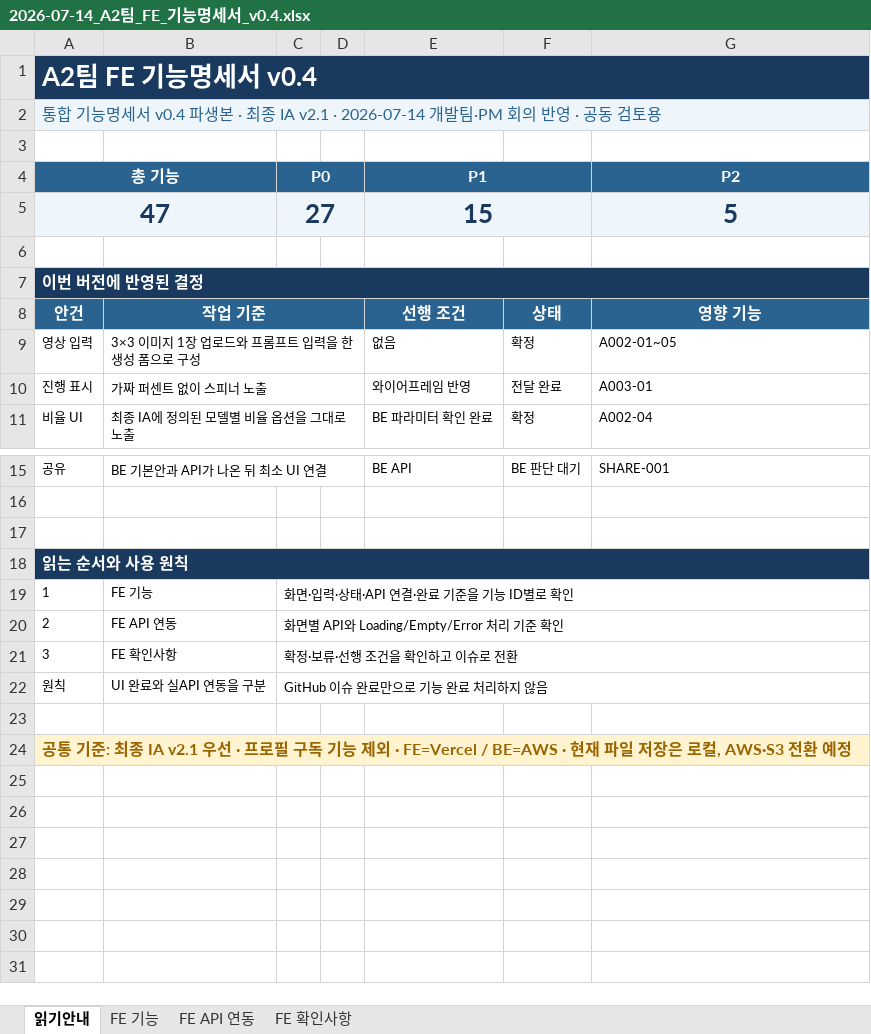
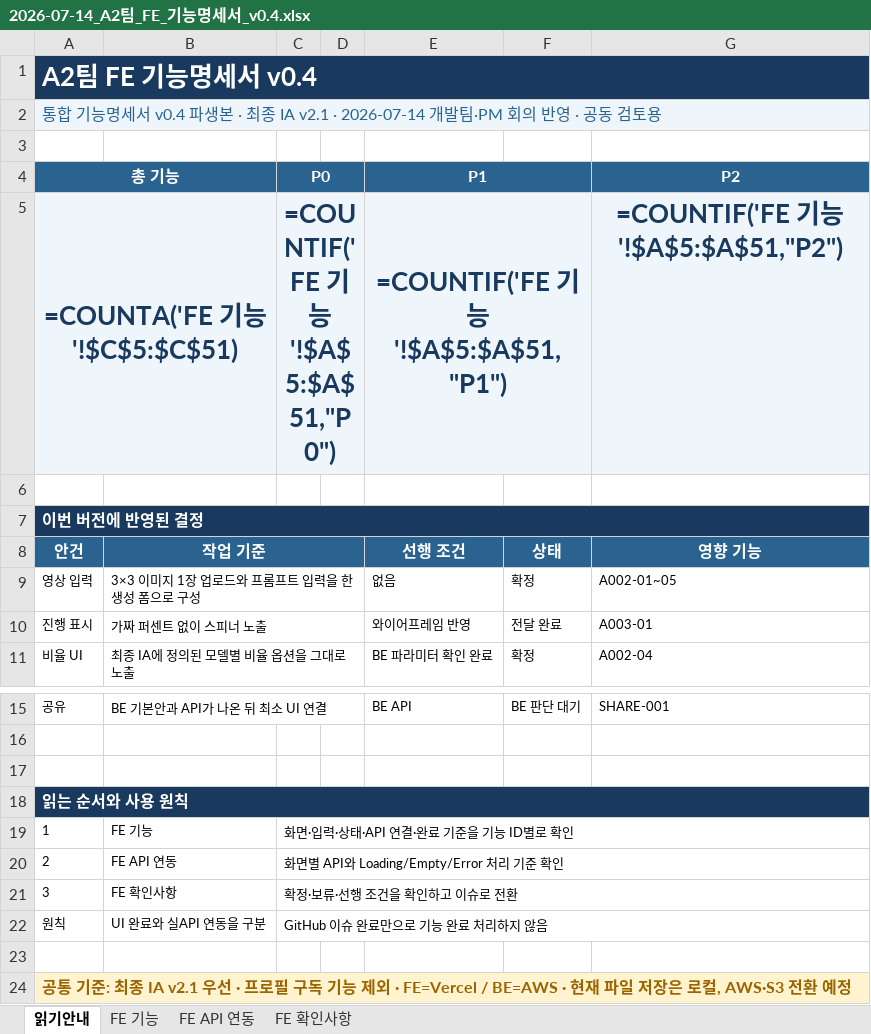
Before and after one commit to framewave-labs/scy, an Excel workbook: content/01_기획/files/2026-07-14_A2팀_FE_기능명세서_v0.4.xlsx, sheet 읽기안내, drawn as a sheet; only a part is shown, gaps mark what is left out; values as stored, in another font and other column widths than the file's, no borders; formulas without a stored value are shown as written; removed rows and columns are numbered as before the commit, all else as after; the diff names each change by its address in the sheet, - before the commit and + after, or states it on an @@ line.

```diff
--- a/content/01_기획/files/2026-07-14_A2팀_FE_기능명세서_v0.4.xlsx (sheet 읽기안내)
+++ b/content/01_기획/files/2026-07-14_A2팀_FE_기능명세서_v0.4.xlsx (sheet 읽기안내)
-B1:G1 fill: #193A5E
+B1:G1 fill: none
-B2:G2 fill: #EEF6FB
+B2:G2 fill: none
-B4 fill: #2A638F
+B4 fill: none
-D4 fill: #2A638F
+D4 fill: none
-F4 fill: #2A638F
+F4 fill: none
-row 5: 47 |  | 27 |  | 15 |  | 5
+row 5: =COUNTA('FE 기능'!$C$5:$C$51) |  | =COUNTIF('FE 기능'!$A$5:$A$51,"P0") |  | =COUNTIF('FE 기능'!$A$5:$A$51,"P1") |  | =COUNTIF('FE 기능'!$A$5:$A$51,"P2")
-B7:G7 fill: #193A5E
+B7:G7 fill: none
-C8:D8 fill: #2A638F
+C8:D8 fill: none
-B18:G18 fill: #193A5E
+B18:G18 fill: none
-B24:G24 fill: #FFF3D0
+B24:G24 fill: none
```
Also changed, not shown: sheet FE 기능, sheet FE API 연동, sheet FE 확인사항, content/01_기획/files/2026-07-13_A2팀_기능명세서_초안_v0.4.xlsx, content/01_기획/files/2026-07-14_A2팀_BE_기능명세서_v0.4.xlsx, 5 other files.
